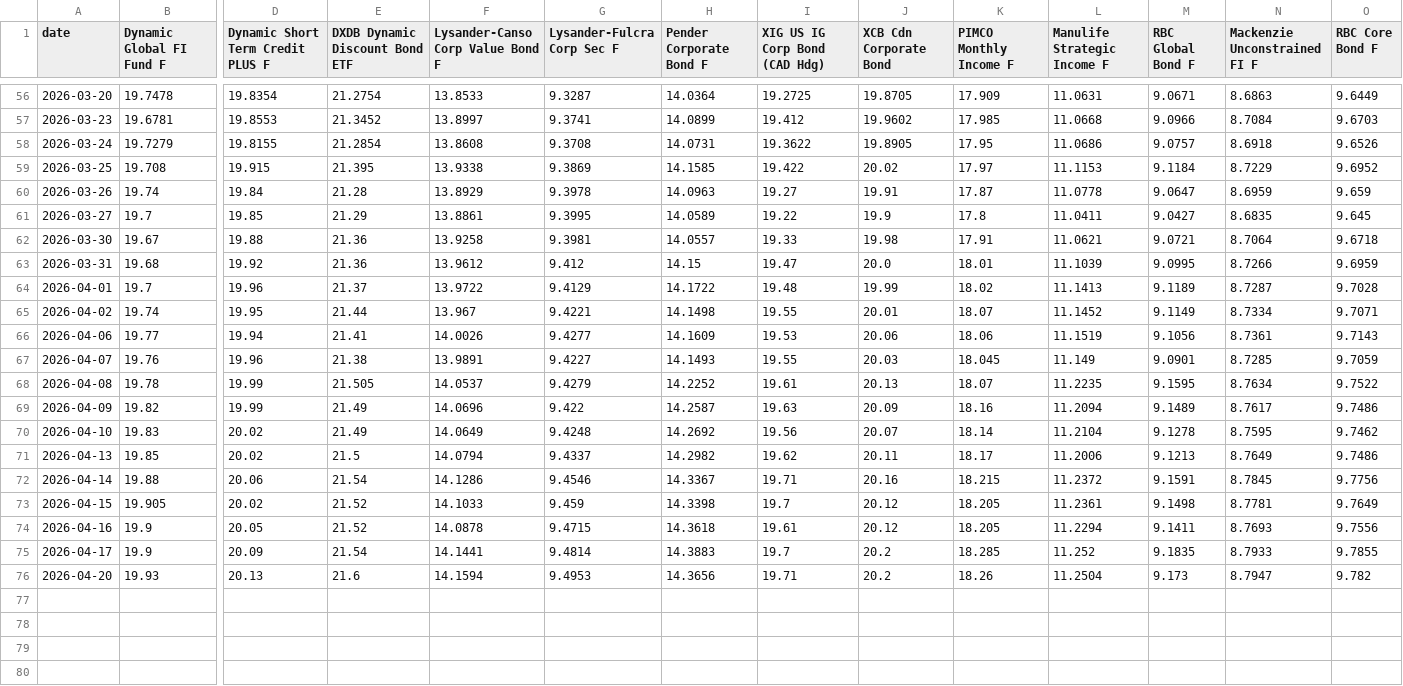
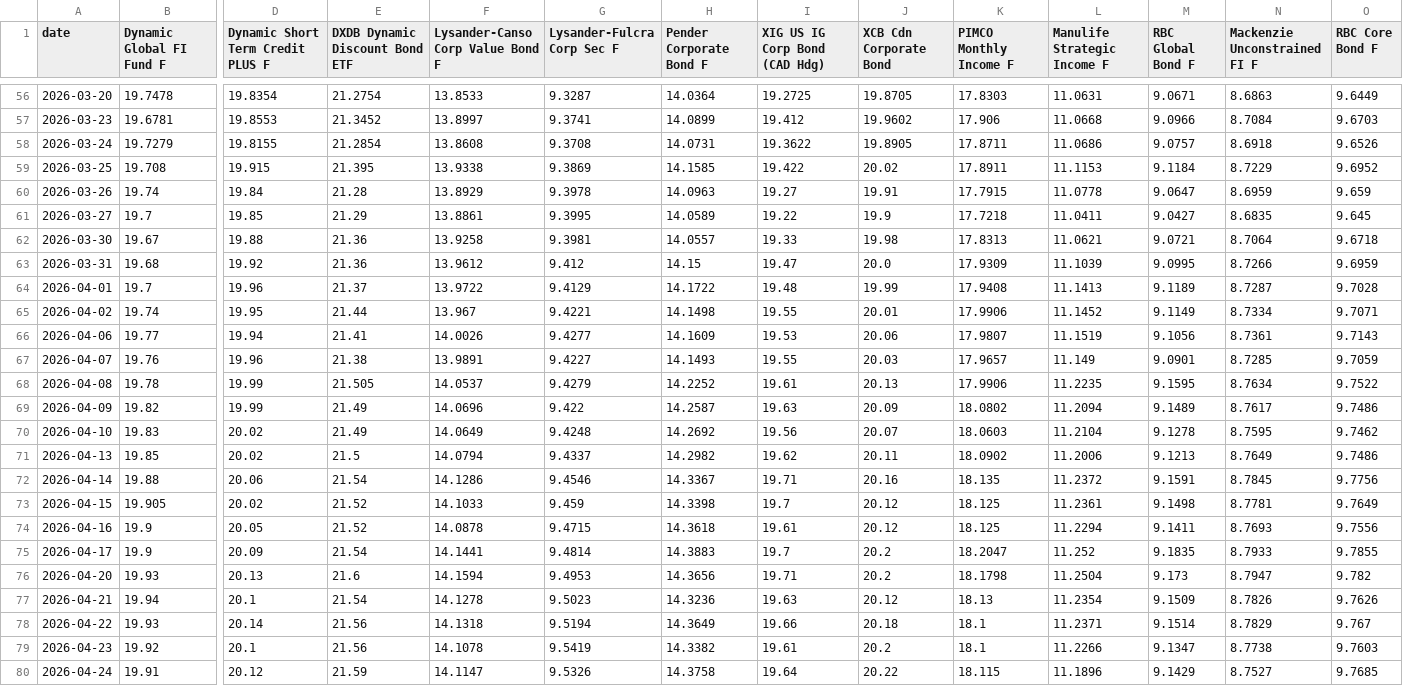
Before and after one commit to tavishg/FixedIncome, a CSV file: data/nav_history.csv, drawn as a sheet; only a part is shown, gaps mark what is left out; rows hold the shown columns only; the diff covers the shown part only; the diff names each change by its address in the sheet, - before the commit and + after, or states it on an @@ line.

```diff
--- a/data/nav_history.csv
+++ b/data/nav_history.csv
-K56 (PIMCO Monthly Income F): 17.909
+K56 (PIMCO Monthly Income F): 17.8303
-K57 (PIMCO Monthly Income F): 17.985
+K57 (PIMCO Monthly Income F): 17.906
-K58 (PIMCO Monthly Income F): 17.95
+K58 (PIMCO Monthly Income F): 17.8711
-K59 (PIMCO Monthly Income F): 17.97
+K59 (PIMCO Monthly Income F): 17.8911
-K60 (PIMCO Monthly Income F): 17.87
+K60 (PIMCO Monthly Income F): 17.7915
-K61 (PIMCO Monthly Income F): 17.8
+K61 (PIMCO Monthly Income F): 17.7218
-K62 (PIMCO Monthly Income F): 17.91
+K62 (PIMCO Monthly Income F): 17.8313
-K63 (PIMCO Monthly Income F): 18.01
+K63 (PIMCO Monthly Income F): 17.9309
-K64 (PIMCO Monthly Income F): 18.02
+K64 (PIMCO Monthly Income F): 17.9408
-K65 (PIMCO Monthly Income F): 18.07
+K65 (PIMCO Monthly Income F): 17.9906
-K66 (PIMCO Monthly Income F): 18.06
+K66 (PIMCO Monthly Income F): 17.9807
-K67 (PIMCO Monthly Income F): 18.045
+K67 (PIMCO Monthly Income F): 17.9657
-K68 (PIMCO Monthly Income F): 18.07
+K68 (PIMCO Monthly Income F): 17.9906
-K69 (PIMCO Monthly Income F): 18.16
+K69 (PIMCO Monthly Income F): 18.0802
-K70 (PIMCO Monthly Income F): 18.14
+K70 (PIMCO Monthly Income F): 18.0603
-K71 (PIMCO Monthly Income F): 18.17
+K71 (PIMCO Monthly Income F): 18.0902
-K72 (PIMCO Monthly Income F): 18.215
+K72 (PIMCO Monthly Income F): 18.135
-K73:K74 (PIMCO Monthly Income F): 18.205
+K73:K74 (PIMCO Monthly Income F): 18.125
-K75 (PIMCO Monthly Income F): 18.285
+K75 (PIMCO Monthly Income F): 18.2047
-K76 (PIMCO Monthly Income F): 18.26
+K76 (PIMCO Monthly Income F): 18.1798
+row 77: 2026-04-21 | 19.94 | 20.1 | 21.54 | 14.1278 | 9.5023 | 14.3236 | 19.63 | 20.12 | 18.13 | 11.2354 | 9.1509 | 8.7826 | 9.7626
+row 78: 2026-04-22 | 19.93 | 20.14 | 21.56 | 14.1318 | 9.5194 | 14.3649 | 19.66 | 20.18 | 18.1 | 11.2371 | 9.1514 | 8.7829 | 9.767
+row 79: 2026-04-23 | 19.92 | 20.1 | 21.56 | 14.1078 | 9.5419 | 14.3382 | 19.61 | 20.2 | 18.1 | 11.2266 | 9.1347 | 8.7738 | 9.7603
+row 80: 2026-04-24 | 19.91 | 20.12 | 21.59 | 14.1147 | 9.5326 | 14.3758 | 19.64 | 20.22 | 18.115 | 11.1896 | 9.1429 | 8.7527 | 9.7685
```
Also changed, not shown: 55 edited cells elsewhere in this file, 1 other file.
